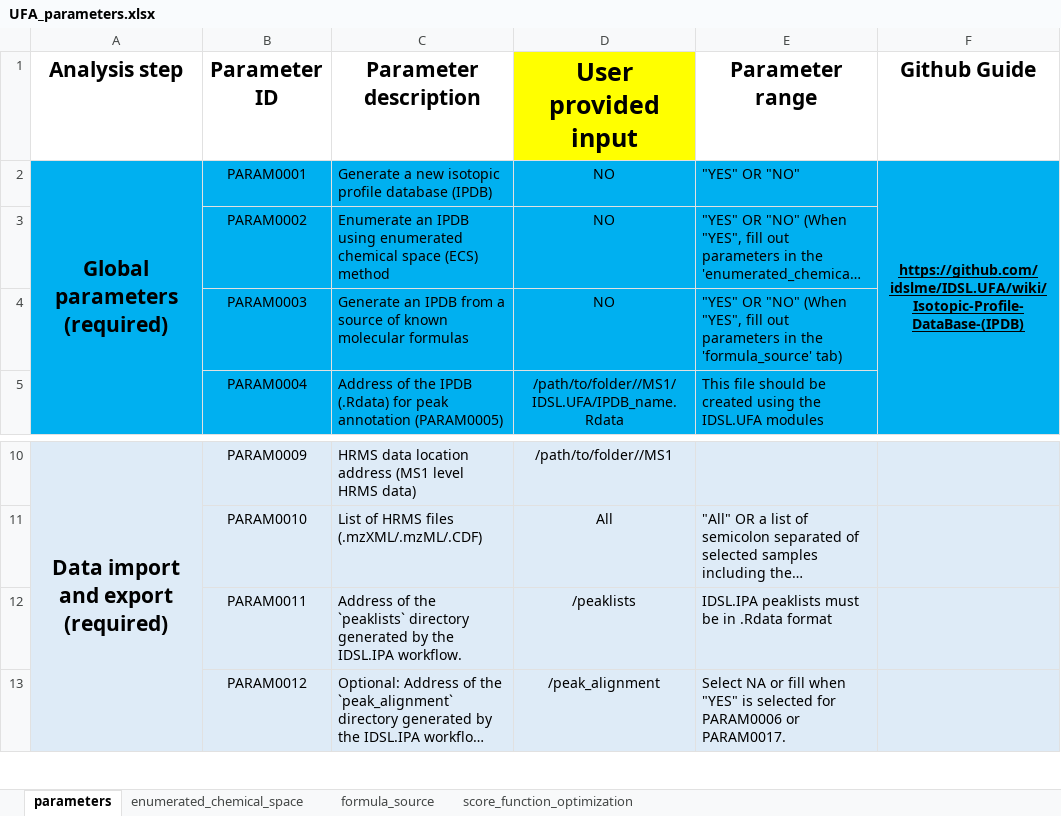
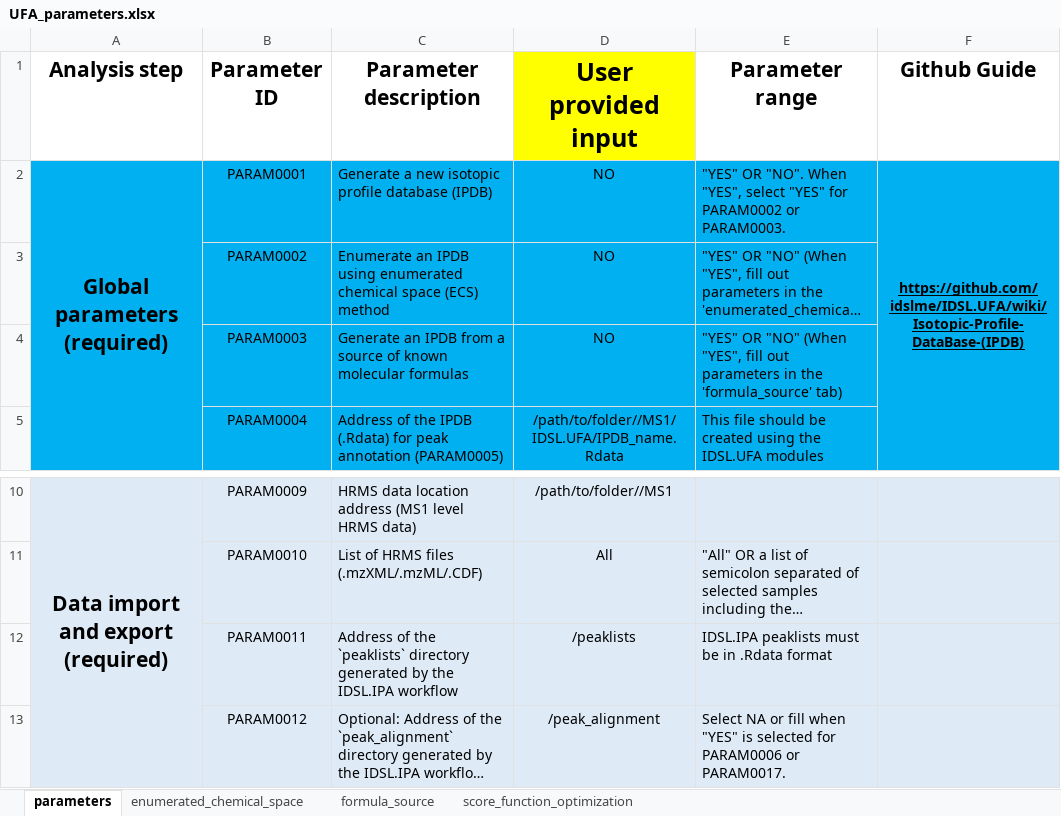
Before and after one commit to idslme/IDSL.UFA, an Excel workbook: IDSL.UFA/inst/extdata/UFA_parameters.xlsx, sheet parameters, drawn as a sheet; only a part is shown, gaps mark what is left out; long unchanged cells end in …; values as stored, in another font and other column widths than the file's, no borders; the diff names each change by its address in the sheet, - before the commit and + after, or states it on an @@ line.

```diff
--- a/IDSL.UFA/inst/extdata/UFA_parameters.xlsx (sheet parameters)
+++ b/IDSL.UFA/inst/extdata/UFA_parameters.xlsx (sheet parameters)
-E2 (Parameter range): "YES" OR "NO"
+E2 (Parameter range): "YES" OR "NO". When "YES", select "YES" for PARAM0002 or PARAM0003.
-C12 (Parameter description): …the IDSL.IPA workflow.
+C12 (Parameter description): …the IDSL.IPA workflow
```
Also changed, not shown: UFA_parameters.xlsx, 7 other files.
